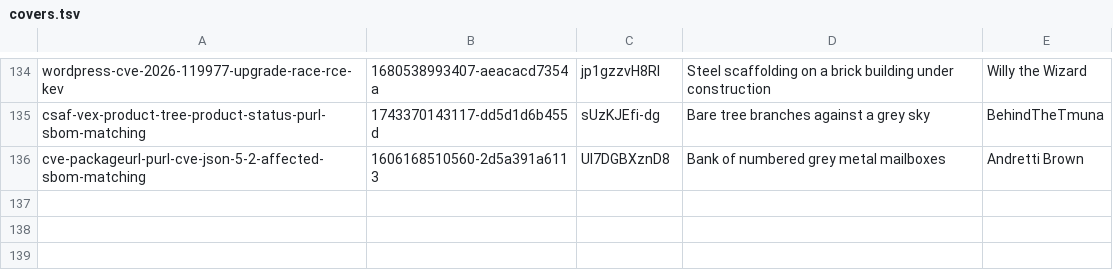
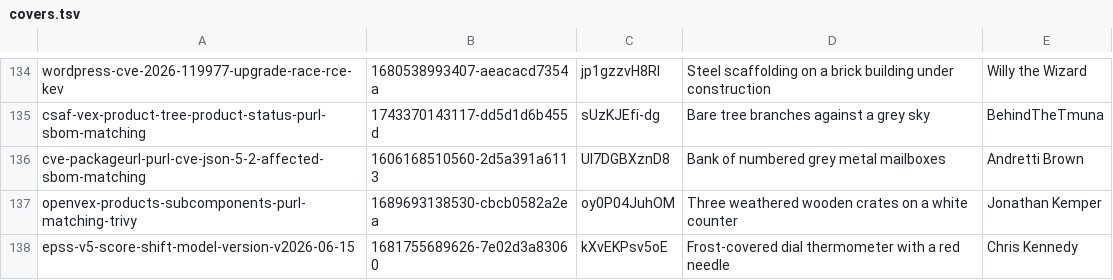
Before and after one commit to tehseensahab/firewall, a TSV file: scripts/covers.tsv, drawn as a sheet; only a part is shown, gaps mark what is left out; the diff names each change by its address in the sheet, - before the commit and + after, or states it on an @@ line.

```diff
--- a/scripts/covers.tsv
+++ b/scripts/covers.tsv
+row 137: openvex-products-subcomponents-purl-matching-trivy | 1689693138530-cbcb0582a2ea | oy0P04JuhOM | Three weathered wooden crates on a white counter | Jonathan Kemper
+row 138: epss-v5-score-shift-model-version-v2026-06-15 | 1681755689626-7e02d3a83060 | kXvEKPsv5oE | Frost-covered dial thermometer with a red needle | Chris Kennedy
```
Also changed, not shown: 3 other files.
